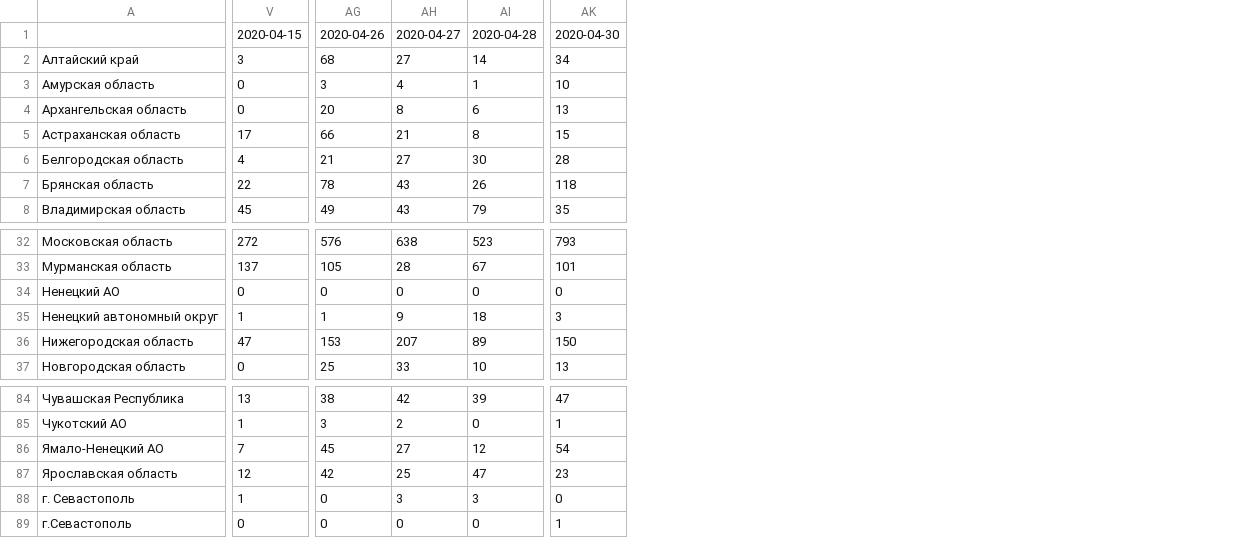
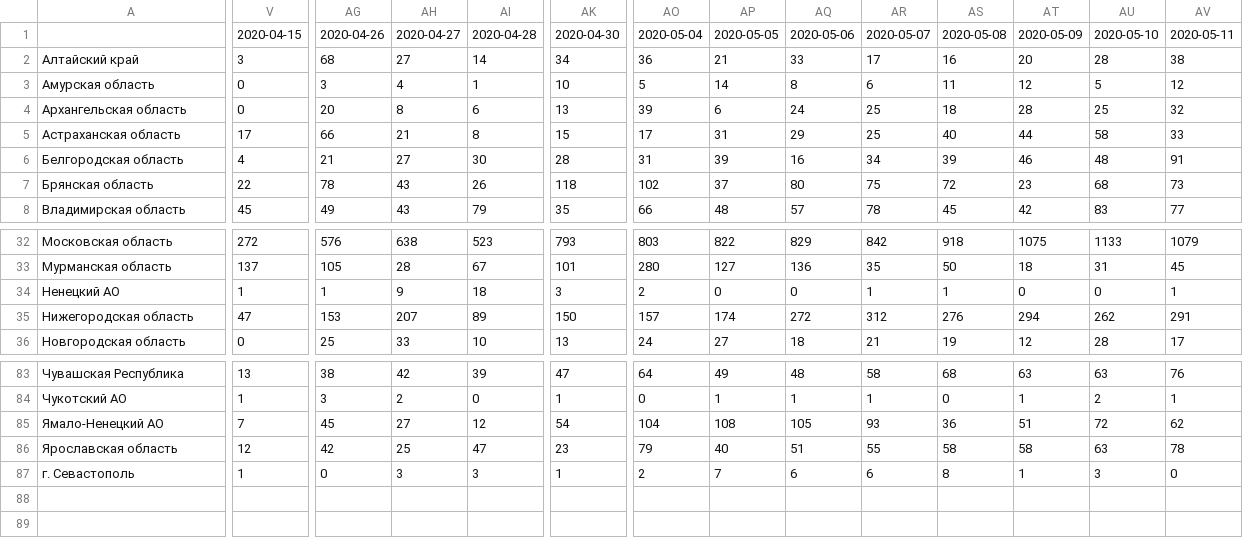
Before and after one commit to mindvr/covid-adapter, a CSV file: data/output-transposed.csv, drawn as a sheet; only a part is shown, gaps mark what is left out; removed rows and columns are numbered as before the commit, all else as after; rows hold the shown columns only; the diff covers the shown part only; the diff names each change by its address in the sheet, - before the commit and + after, or states it on an @@ line.

Commit message:
updated csvs

```diff
--- a/data/output-transposed.csv
+++ b/data/output-transposed.csv
+column AO, rows 1-8: 2020-05-04 | 36 | 5 | 39 | 17 | 31 | 102 | 66; rows 32-36: 803 | 280 | 2 | 157 | 24; rows 83-87: 64 | 0 | 104 | 79 | 2
+column AP, rows 1-8: 2020-05-05 | 21 | 14 | 6 | 31 | 39 | 37 | 48; rows 32-36: 822 | 127 | 0 | 174 | 27; rows 83-87: 49 | 1 | 108 | 40 | 7
+column AQ, rows 1-8: 2020-05-06 | 33 | 8 | 24 | 29 | 16 | 80 | 57; rows 32-36: 829 | 136 | 0 | 272 | 18; rows 83-87: 48 | 1 | 105 | 51 | 6
+column AR, rows 1-8: 2020-05-07 | 17 | 6 | 25 | 25 | 34 | 75 | 78; rows 32-36: 842 | 35 | 1 | 312 | 21; rows 83-87: 58 | 1 | 93 | 55 | 6
+column AS, rows 1-8: 2020-05-08 | 16 | 11 | 18 | 40 | 39 | 72 | 45; rows 32-36: 918 | 50 | 1 | 276 | 19; rows 83-87: 68 | 0 | 36 | 58 | 8
+column AT, rows 1-8: 2020-05-09 | 20 | 12 | 28 | 44 | 46 | 23 | 42; rows 32-36: 1075 | 18 | 0 | 294 | 12; rows 83-87: 63 | 1 | 51 | 58 | 1
+column AU, rows 1-8: 2020-05-10 | 28 | 5 | 25 | 58 | 48 | 68 | 83; rows 32-36: 1133 | 31 | 0 | 262 | 28; rows 83-87: 63 | 2 | 72 | 63 | 3
+column AV, rows 1-8: 2020-05-11 | 38 | 12 | 32 | 33 | 91 | 73 | 77; rows 32-36: 1079 | 45 | 1 | 291 | 17; rows 83-87: 76 | 1 | 62 | 78 | 0
-V34: 0
+V34: 1
-AG34: 0
+AG34: 1
-AH34: 0
+AH34: 9
-AI34: 0
+AI34: 18
-AK34: 0
+AK34: 3
-row 35: Ненецкий автономный округ | 1 | 1 | 9 | 18 | 3
-AK87: 0
+AK87: 1
-row 89: г.Севастополь | 0 | 0 | 0 | 0 | 1
```
Also changed, not shown: 1 edited cell elsewhere in this file.
